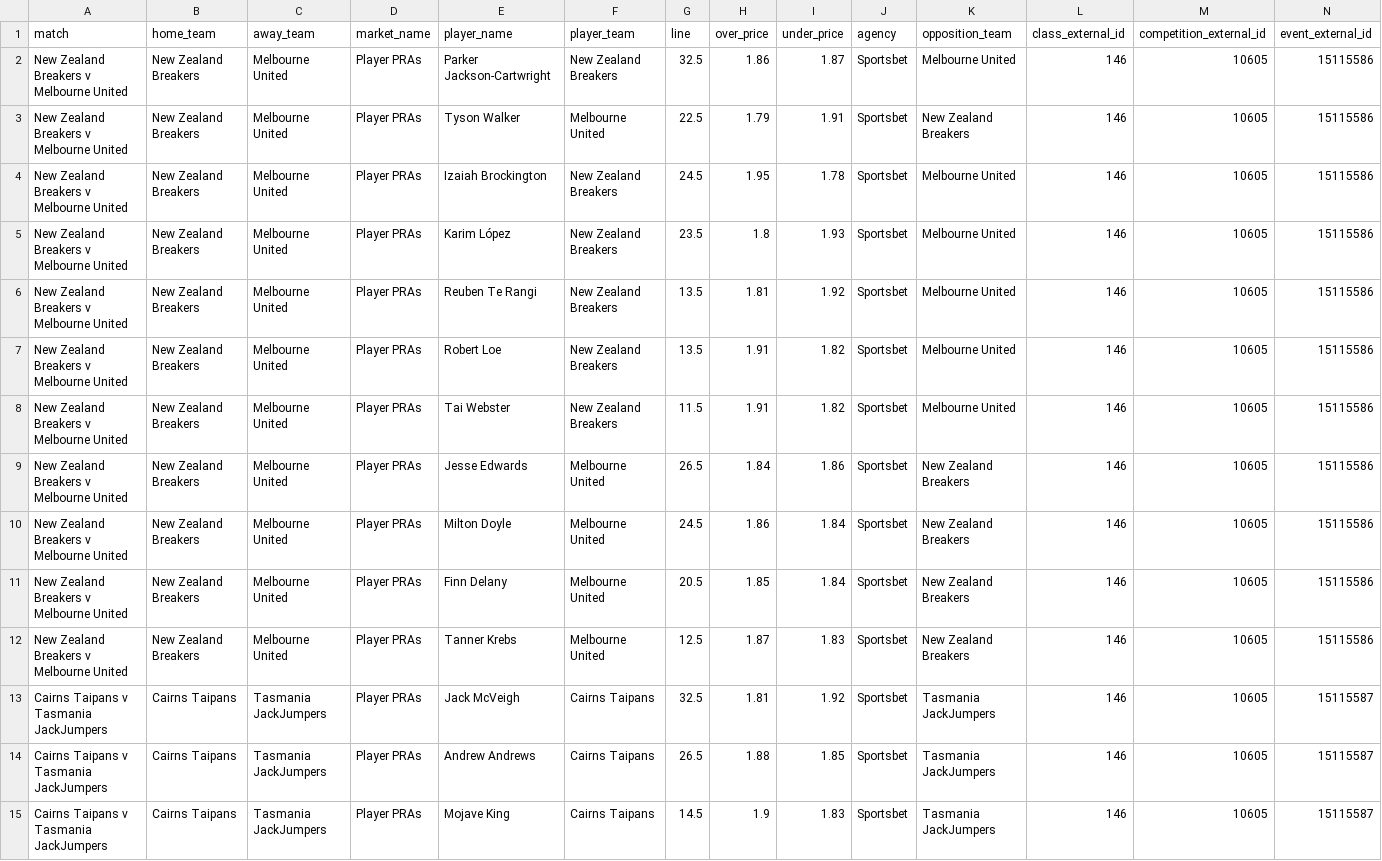
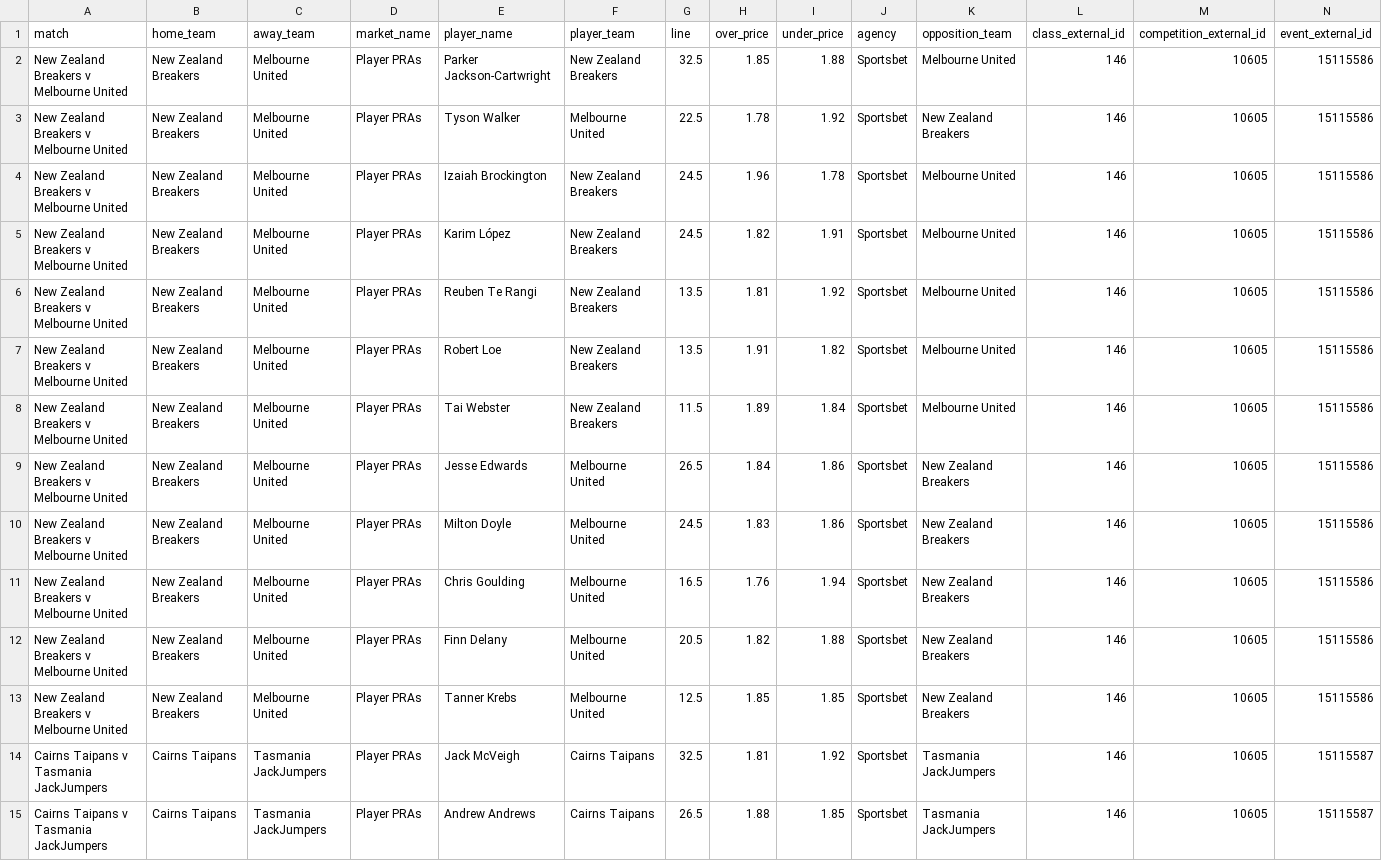
Before and after one commit to jamesbrown1417/NBL, a CSV file: Data/scraped_odds/sportsbet_player_pras.csv, drawn as a sheet; only a part is shown; the shorter side is filled out with more unchanged rows; addresses are those after the commit; rows hold the shown columns only; the diff names each change by its address in the sheet, - before the commit and + after, or states it on an @@ line.

```diff
--- a/Data/scraped_odds/sportsbet_player_pras.csv
+++ b/Data/scraped_odds/sportsbet_player_pras.csv
-H2 (over_price): 1.86
+H2 (over_price): 1.85
-I2 (under_price): 1.87
+I2 (under_price): 1.88
-H3 (over_price): 1.79
+H3 (over_price): 1.78
-I3 (under_price): 1.91
+I3 (under_price): 1.92
-H4 (over_price): 1.95
+H4 (over_price): 1.96
-G5 (line): 23.5
+G5 (line): 24.5
-H5 (over_price): 1.8
+H5 (over_price): 1.82
-I5 (under_price): 1.93
+I5 (under_price): 1.91
-H8 (over_price): 1.91
+H8 (over_price): 1.89
-I8 (under_price): 1.82
+I8 (under_price): 1.84
-H10 (over_price): 1.86
+H10 (over_price): 1.83
-I10 (under_price): 1.84
+I10 (under_price): 1.86
+row 11: New Zealand Breakers v Melbourne United | New Zealand Breakers | Melbourne United | Player PRAs | Chris Goulding | Melbourne United | 16.5 | 1.76 | 1.94 | Sportsbet | New Zealand Breakers | 146 | 10605 | 15115586
-H12 (over_price): 1.85
+H12 (over_price): 1.82
-I12 (under_price): 1.84
+I12 (under_price): 1.88
-H13 (over_price): 1.87
+H13 (over_price): 1.85
-I13 (under_price): 1.83
+I13 (under_price): 1.85
```
Also changed, not shown: Data/scraped_odds/sportsbet_player_assists.csv, Data/scraped_odds/sportsbet_player_points.csv, 45 other files.
